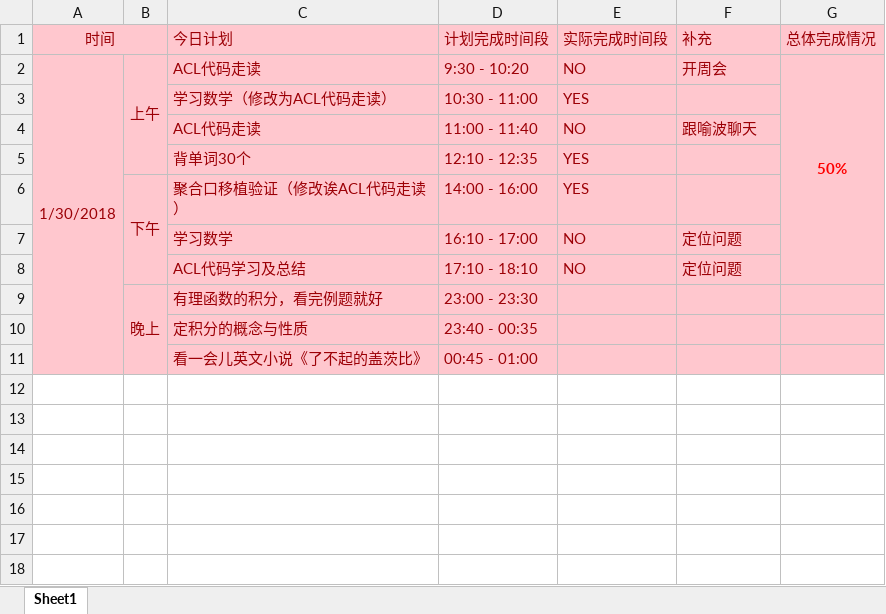
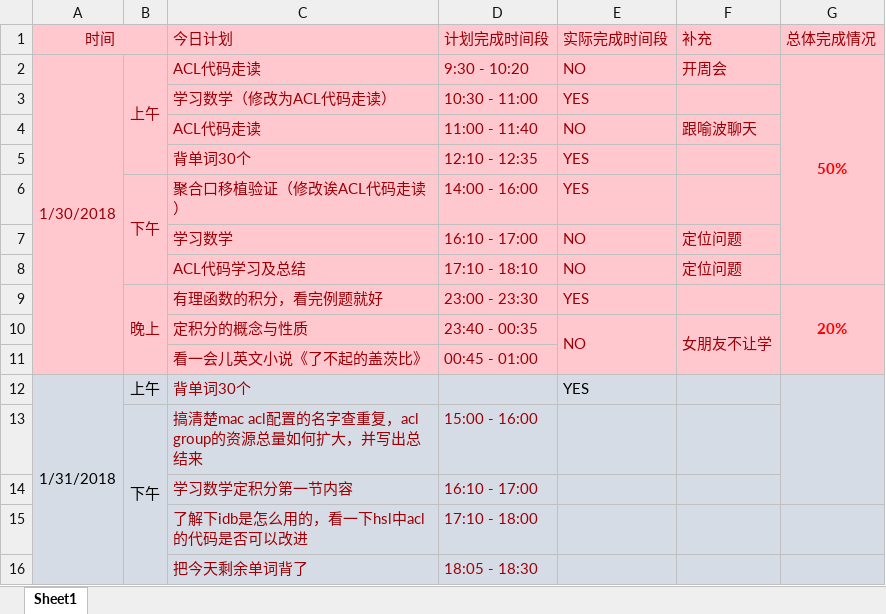
Before and after one commit to OOCC/PlanGIt, an Excel workbook: Personal/xueyu/plan/周计划-2018-01-30.xlsx, sheet Sheet1, drawn as a sheet; values as stored, in another font and other column widths than the file's, no borders; the diff names each change by its address in the sheet, - before the commit and + after, or states it on an @@ line.

Commit message:
【周计划】昨天没能学数学，成功打卡。计划下今天下午的学习

```diff
--- a/Personal/xueyu/plan/周计划-2018-01-30.xlsx (sheet Sheet1)
+++ b/Personal/xueyu/plan/周计划-2018-01-30.xlsx (sheet Sheet1)
-E9 (实际完成时间段): (empty)
+E9 (实际完成时间段): YES
-G9 (总体完成情况): (empty)
+G9 (总体完成情况): 20%
+G9:G11 merged
-E10 (实际完成时间段): (empty)
+E10 (实际完成时间段): NO
+E10:E11 merged
-F10 (补充): (empty)
+F10 (补充): 女朋友不让学
+F10:F11 merged
+row 12: 1/31/2018 | 上午 | 背单词30个 |  | YES
+row 13:  | 下午 | 搞清楚mac acl配置的名字查重复，acl group的资源总量如何扩大，并写出总结来 | 15:00 - 16:00
+row 14:  |  | 学习数学定积分第一节内容 | 16:10 - 17:00
+row 15:  |  | 了解下idb是怎么用的，看一下hsl中acl的代码是否可以改进 | 17:10 - 18:00
+row 16:  |  | 把今天剩余单词背了 | 18:05 - 18:30
```
